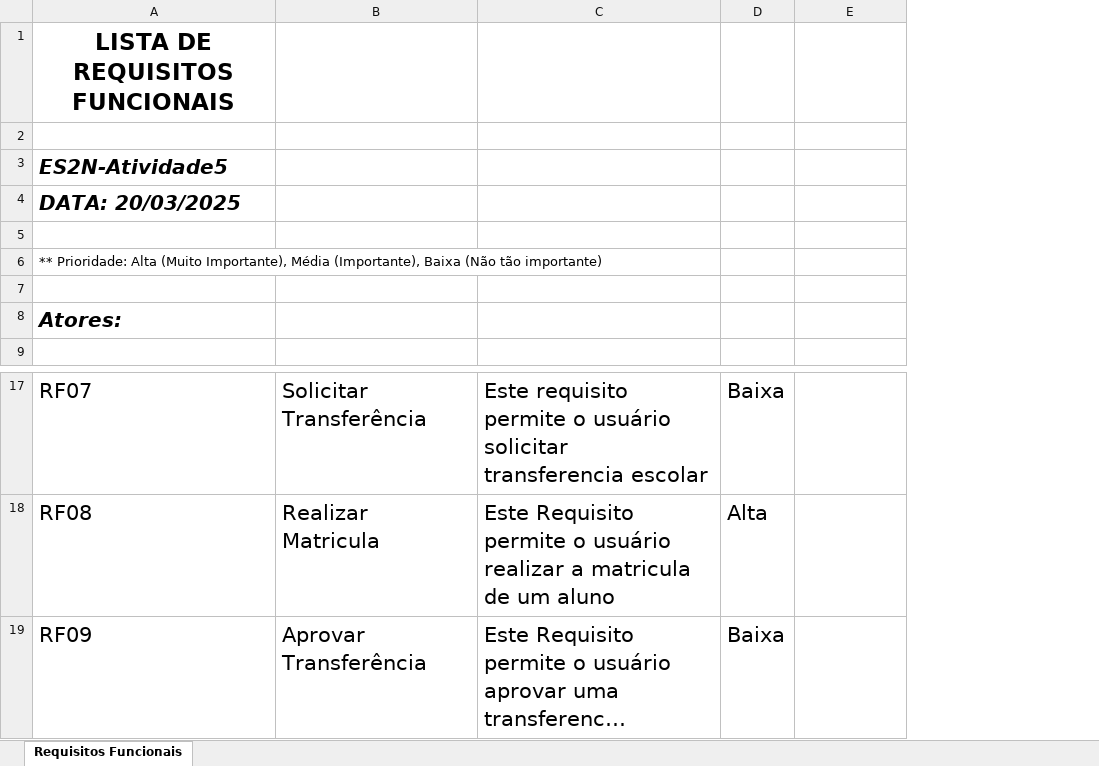
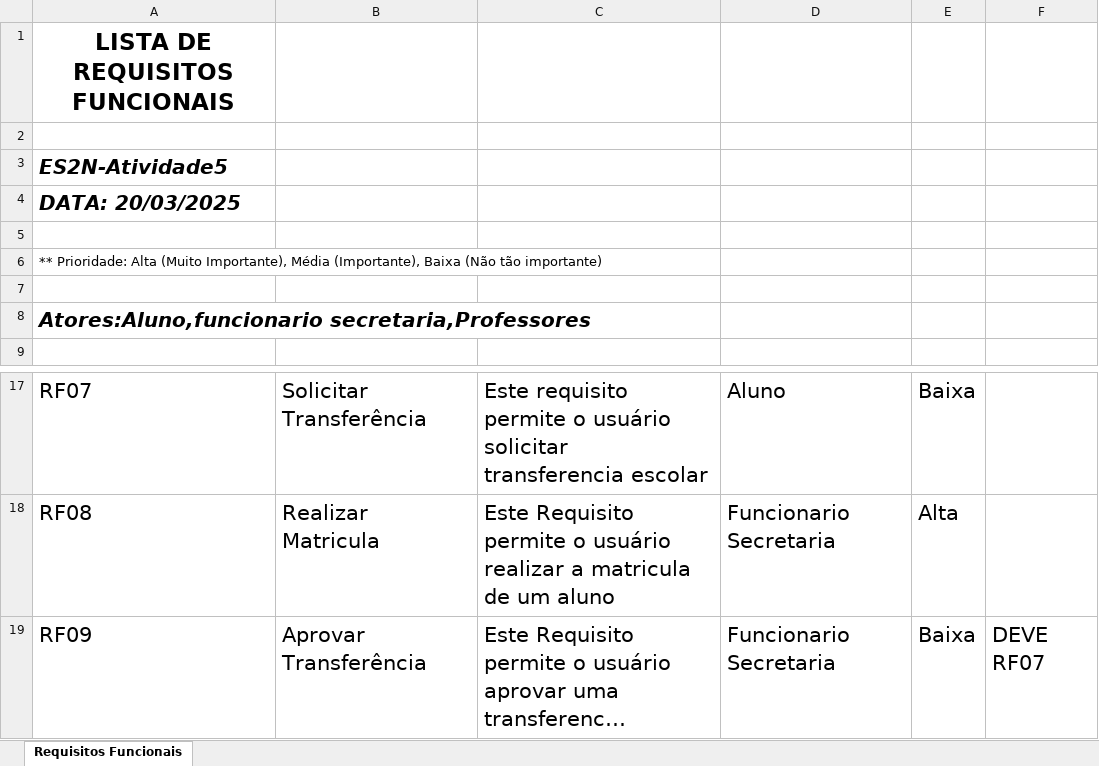
Before and after one commit to NicolasAFerro/ES2N, an Excel workbook: Atividade5/Atividade5.xlsx, sheet Requisitos Funcionais, drawn as a sheet; only a part is shown, gaps mark what is left out; long unchanged cells end in …; values as stored, in another font and other column widths than the file's, no borders; addresses are those after the commit; the diff names each change by its address in the sheet, - before the commit and + after, or states it on an @@ line.

Commit message:
atividade 05 casos de uso

```diff
--- a/Atividade5/Atividade5.xlsx (sheet Requisitos Funcionais)
+++ b/Atividade5/Atividade5.xlsx (sheet Requisitos Funcionais)
+column D, rows 17-19: Aluno | Funcionario Secretaria | Funcionario Secretaria
-A8: Atores:
+A8: Atores:Aluno,funcionario secretaria,Professores
-F19: (empty)
+F19: DEVE RF07
```
Also changed, not shown: 1 other file.
